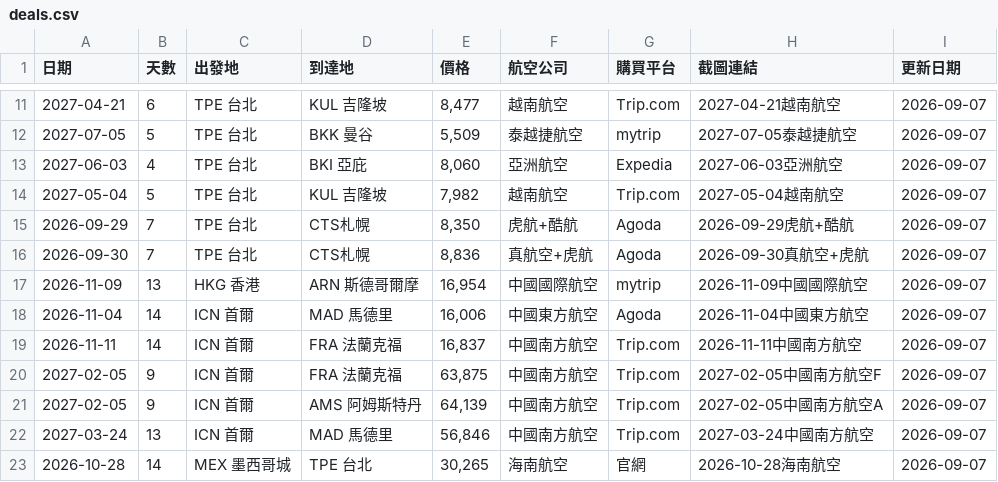
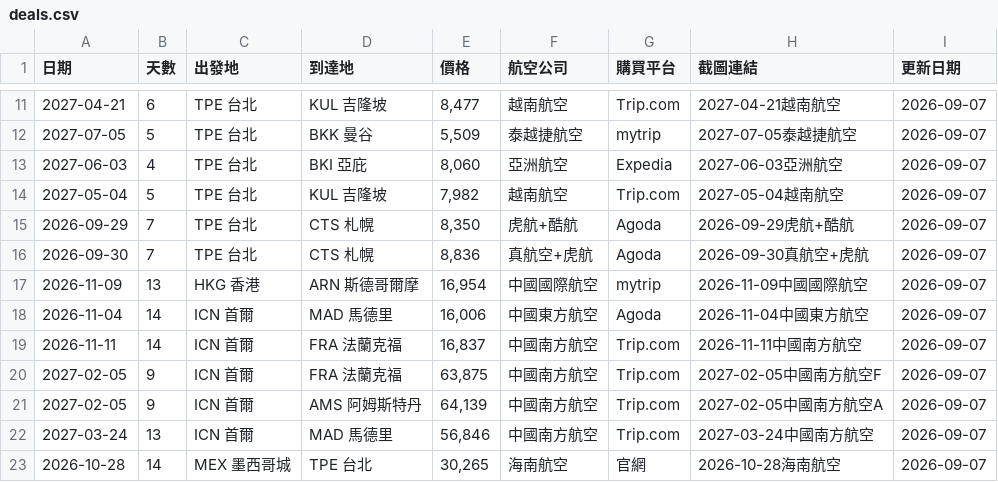
Before and after one commit to SAOJSM/FlightDealAsia, a CSV file: data/deals.csv, drawn as a sheet; only a part is shown, gaps mark what is left out.

Commit message:
chore: update deals from Telegram Bot (2026-09-07 13:46:50)

```diff
--- a/data/deals.csv
+++ b/data/deals.csv
@@ -14,4 +14,4 @@
 2027-05-04,5,TPE 台北,KUL 吉隆坡,"7,982",越南航空,Trip.com,2027-05-04越南航空,2026-09-07
-2026-09-29,7,TPE 台北,CTS札幌,"8,350",虎航+酷航,Agoda,2026-09-29虎航+酷航,2026-09-07
-2026-09-30,7,TPE 台北,CTS札幌,"8,836",真航空+虎航,Agoda,2026-09-30真航空+虎航,2026-09-07
+2026-09-29,7,TPE 台北,CTS 札幌,"8,350",虎航+酷航,Agoda,2026-09-29虎航+酷航,2026-09-07
+2026-09-30,7,TPE 台北,CTS 札幌,"8,836",真航空+虎航,Agoda,2026-09-30真航空+虎航,2026-09-07
 2026-11-09,13,HKG 香港,ARN 斯德哥爾摩,"16,954",中國國際航空,mytrip,2026-11-09中國國際航空,2026-09-07
```
Also changed, not shown: 1 other file.
